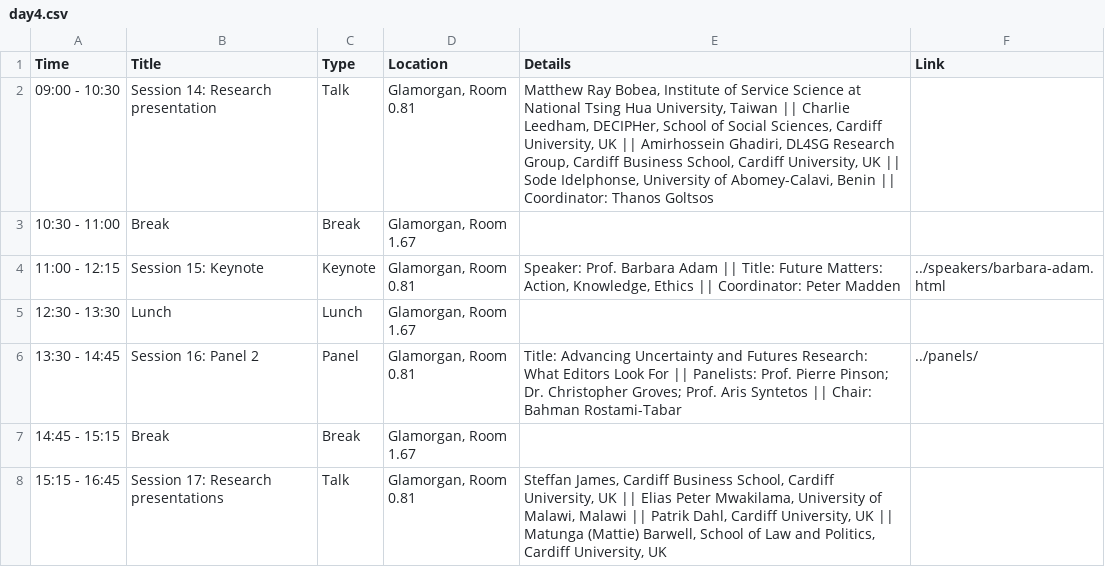
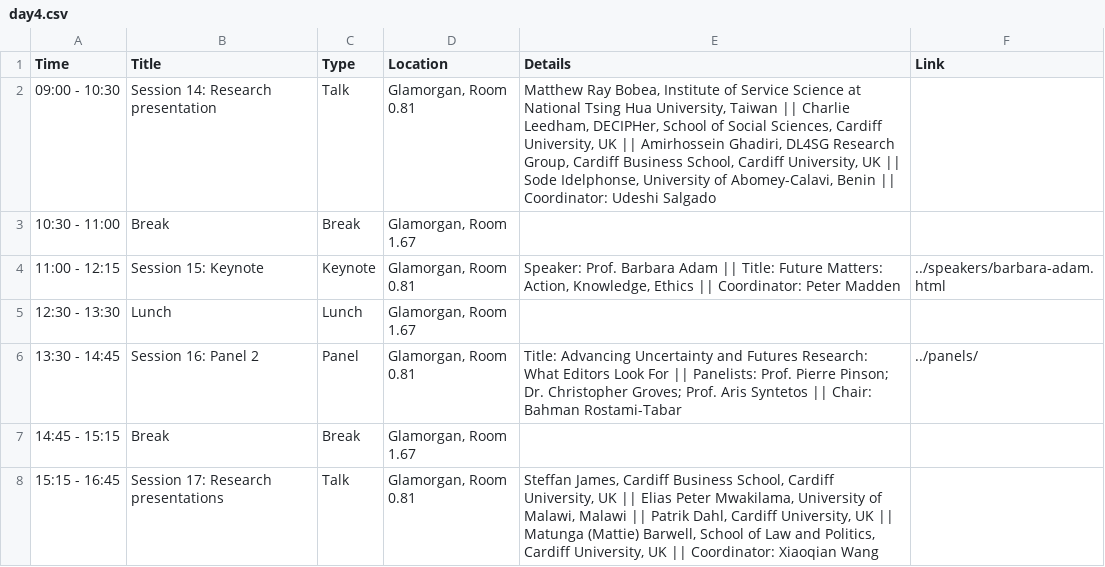
Before and after one commit to dl4sg-summer-school/dl4sg-summer-school.github.io, a CSV file: program/data/day4.csv, drawn as a sheet.

Commit message:
update the programme

```diff
--- a/program/data/day4.csv
+++ b/program/data/day4.csv
@@ -1,3 +1,3 @@
 Time,Title,Type,Location,Details,Link
-09:00 - 10:30,Session 14: Research presentation,Talk,"Glamorgan, Room 0.81","Matthew Ray Bobea, Institute of Service Science at National Tsing Hua University, Taiwan || Charlie Leedham, DECIPHer, School of Social Sciences, Cardiff University, UK || Amirhossein Ghadiri, DL4SG Research Group, Cardiff Business School, Cardiff University, UK || Sode Idelphonse, University of Abomey-Calavi, Benin || Coordinator: Thanos Goltsos",
+09:00 - 10:30,Session 14: Research presentation,Talk,"Glamorgan, Room 0.81","Matthew Ray Bobea, Institute of Service Science at National Tsing Hua University, Taiwan || Charlie Leedham, DECIPHer, School of Social Sciences, Cardiff University, UK || Amirhossein Ghadiri, DL4SG Research Group, Cardiff Business School, Cardiff University, UK || Sode Idelphonse, University of Abomey-Calavi, Benin || Coordinator: Udeshi Salgado",
 10:30 - 11:00,Break,Break,"Glamorgan, Room 1.67",,
@@ -7,2 +7,2 @@ Time,Title,Type,Location,Details,Link
 14:45 - 15:15,Break,Break,"Glamorgan, Room 1.67",,
-15:15 - 16:45,Session 17: Research presentations,Talk,"Glamorgan, Room 0.81","Steffan James, Cardiff Business School, Cardiff University, UK || Elias Peter Mwakilama, University of Malawi, Malawi || Patrik Dahl, Cardiff University, UK || Matunga (Mattie) Barwell, School of Law and Politics, Cardiff University, UK",
+15:15 - 16:45,Session 17: Research presentations,Talk,"Glamorgan, Room 0.81","Steffan James, Cardiff Business School, Cardiff University, UK || Elias Peter Mwakilama, University of Malawi, Malawi || Patrik Dahl, Cardiff University, UK || Matunga (Mattie) Barwell, School of Law and Politics, Cardiff University, UK || Coordinator: Xiaoqian Wang",
```
Also changed, not shown: program/data/day1.csv, program/data/day2.csv, 13 other files.
